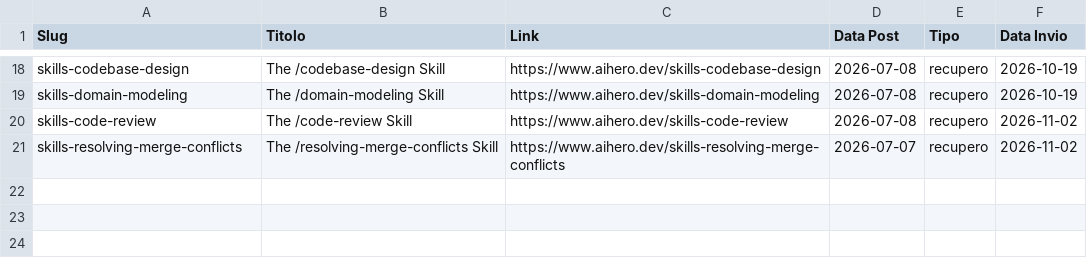
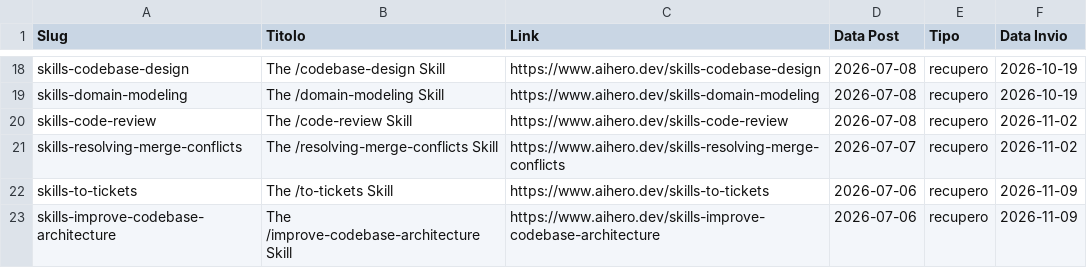
Before and after one commit to andreagalantuomo-source/claude-weekly-digest, a CSV file: state/aihero-inviati.csv, drawn as a sheet; only a part is shown, gaps mark what is left out; the diff names each change by its address in the sheet, - before the commit and + after, or states it on an @@ line.

```diff
--- a/state/aihero-inviati.csv
+++ b/state/aihero-inviati.csv
+row 22: skills-to-tickets | The /to-tickets Skill | https://www.aihero.dev/skills-to-tickets | 2026-07-06 | recupero | 2026-11-09
+row 23: skills-improve-codebase-architecture | The /improve-codebase-architecture Skill | https://www.aihero.dev/skills-improve-codebase-architecture | 2026-07-06 | recupero | 2026-11-09
```
Also changed, not shown: state/skills-inviate.csv, 1 other file.
